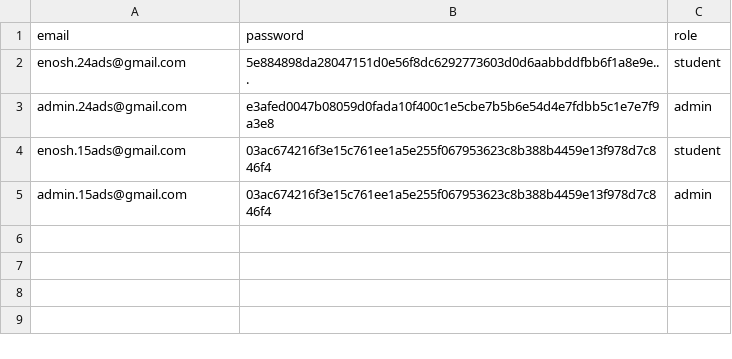
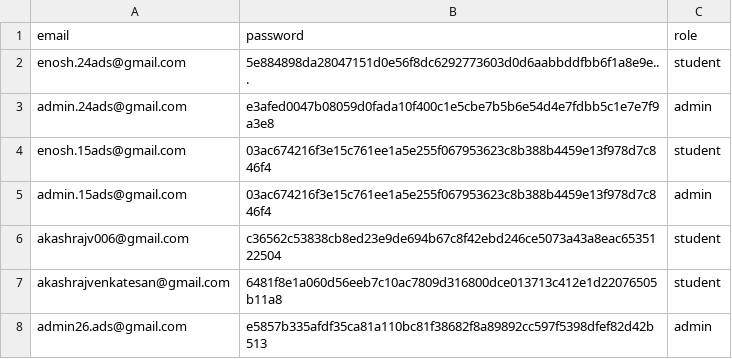
Before and after one commit to EnoshUnus/Placement-portal, a CSV file: users.csv, drawn as a sheet.

```diff
--- a/users.csv
+++ b/users.csv
@@ -5 +5,4 @@ enosh.15ads@gmail.com,03ac674216f3e15c761ee1a5e255f067953623c8b388b4459e13f978d7
 admin.15ads@gmail.com,03ac674216f3e15c761ee1a5e255f067953623c8b388b4459e13f978d7c846f4,admin
+akashrajv006@gmail.com,c36562c53838cb8ed23e9de694b67c8f42ebd246ce5073a43a8eac6535122504,student
+akashrajvenkatesan@gmail.com,6481f8e1a060d56eeb7c10ac7809d316800dce013713c412e1d22076505b11a8,student
+admin26.ads@gmail.com,e5857b335afdf35ca81a110bc81f38682f8a89892cc597f5398dfef82d42b513,admin
```
Also changed, not shown: 10 other files.
